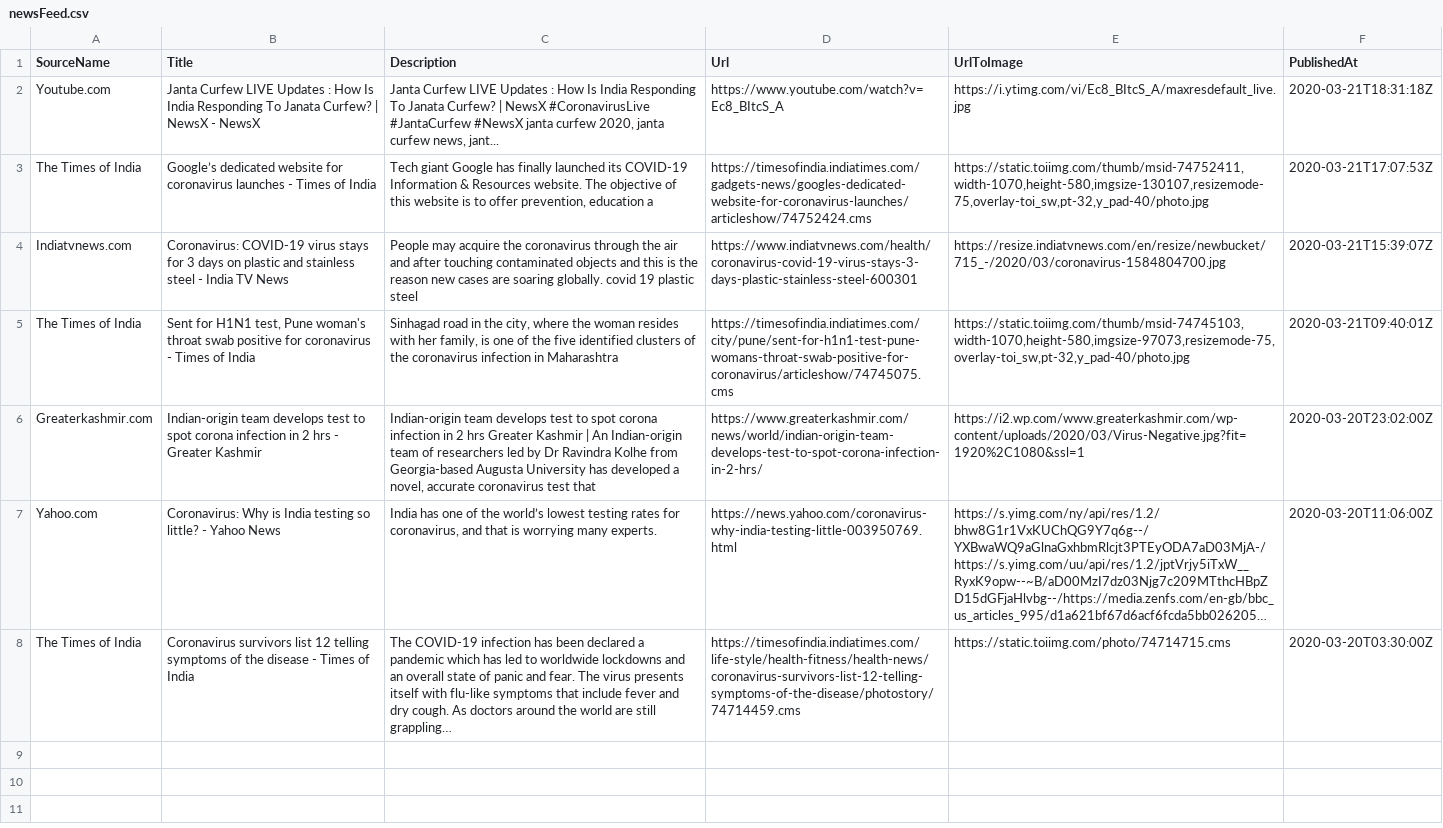
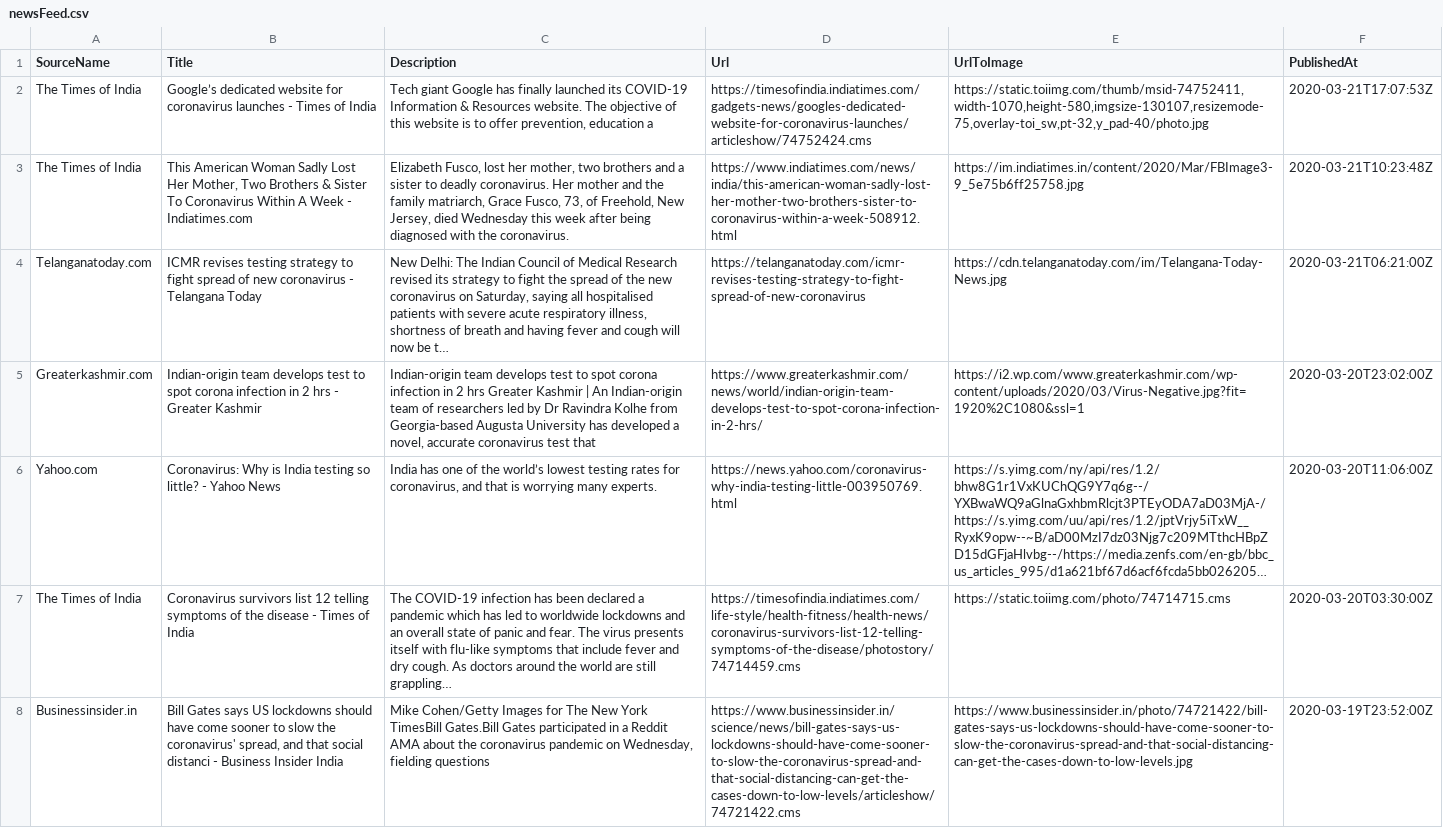
Before and after one commit to PritiShaw/Covid-19-India, a CSV file: src/data/newsFeed.csv, drawn as a sheet; long unchanged cells end in …; removed rows and columns are numbered as before the commit, all else as after; the diff names each change by its address in the sheet, - before the commit and + after, or states it on an @@ line.

Commit message:
Stats Bot pushed at 22-03-2020_04:45AM IST

```diff
--- a/src/data/newsFeed.csv
+++ b/src/data/newsFeed.csv
-row 2: Youtube.com | Janta Curfew LIVE Updates : How Is India Responding To Janata Curfew? | NewsX - NewsX | Janta Curfew LIVE Updates : How Is India Responding To Janata Curfew? | NewsX #CoronavirusLive #JantaCurfew #NewsX janta curfew 2020, janta curfew news, jant... | https://www.youtube.com/watch?v=Ec8_BItcS_A | https://i.ytimg.com/vi/Ec8_BItcS_A/maxresdefault_live.jpg | 2020-03-21T18:31:18Z
-row 4: Indiatvnews.com | Coronavirus: COVID-19 virus stays for 3 days on plastic and stainless steel - India TV News | People may acquire the coronavirus through the air and after touching contaminated objects and this is the reason new cases are soaring globally. covid 19 plastic steel | https://www.indiatvnews.com/health/coronavirus-covid-19-virus-stays-3-days-plastic-stainless-steel-600301 | https://resize.indiatvnews.com/en/resize/newbucket/715_-/2020/03/coronavirus-1584804700.jpg | 2020-03-21T15:39:07Z
-B3 (Title): Sent for H1N1 test, Pune woman's throat swab positive for coronavirus - Times of India
+B3 (Title): This American Woman Sadly Lost Her Mother, Two Brothers & Sister To Coronavirus Within A Week - Indiatimes.com
-C3 (Description): Sinhagad road in the city, where the woman resides with her family, is one of the five identified clusters of the coronavirus infection in Maharashtra
+C3 (Description): Elizabeth Fusco, lost her mother, two brothers and a sister to deadly coronavirus. Her mother and the family matriarch, Grace Fusco, 73, of Freehold, New Jersey, died Wednesday this week after being diagnosed with the coronavirus.
-D3 (Url): https://timesofindia.indiatimes.com/city/pune/sent-for-h1n1-test-pune-womans-throat-swab-positive-for-coronavirus/articleshow/74745075.cms
+D3 (Url): https://www.indiatimes.com/news/india/this-american-woman-sadly-lost-her-mother-two-brothers-sister-to-coronavirus-within-a-week-508912.html
-E3 (UrlToImage): https://static.toiimg.com/thumb/msid-74745103,width-1070,height-580,imgsize-97073,resizemode-75,overlay-toi_sw,pt-32,y_pad-40/photo.jpg
+E3 (UrlToImage): https://im.indiatimes.in/content/2020/Mar/FBImage3-9_5e75b6ff25758.jpg
-F3 (PublishedAt): 2020-03-21T09:40:01Z
+F3 (PublishedAt): 2020-03-21T10:23:48Z
+row 4: Telanganatoday.com | ICMR revises testing strategy to fight spread of new coronavirus - Telangana Today | New Delhi: The Indian Council of Medical Research revised its strategy to fight the spread of the new coronavirus on Saturday, saying all hospitalised patients with severe acute respiratory illness, shortness of breath and having fever and cough will now be t… | https://telanganatoday.com/icmr-revises-testing-strategy-to-fight-spread-of-new-coronavirus | https://cdn.telanganatoday.com/im/Telangana-Today-News.jpg | 2020-03-21T06:21:00Z
+row 8: Businessinsider.in | Bill Gates says US lockdowns should have come sooner to slow the coronavirus' spread, and that social distanci - Business Insider India | Mike Cohen/Getty Images for The New York TimesBill Gates.Bill Gates participated in a Reddit AMA about the coronavirus pandemic on Wednesday, fielding questions | https://www.businessinsider.in/science/news/bill-gates-says-us-lockdowns-should-have-come-sooner-to-slow-the-coronavirus-spread-and-that-social-distancing-can-get-the-cases-down-to-low-levels/articleshow/74721422.cms | https://www.businessinsider.in/photo/74721422/bill-gates-says-us-lockdowns-should-have-come-sooner-to-slow-the-coronavirus-spread-and-that-social-distancing-can-get-the-cases-down-to-low-levels.jpg | 2020-03-19T23:52:00Z
```
